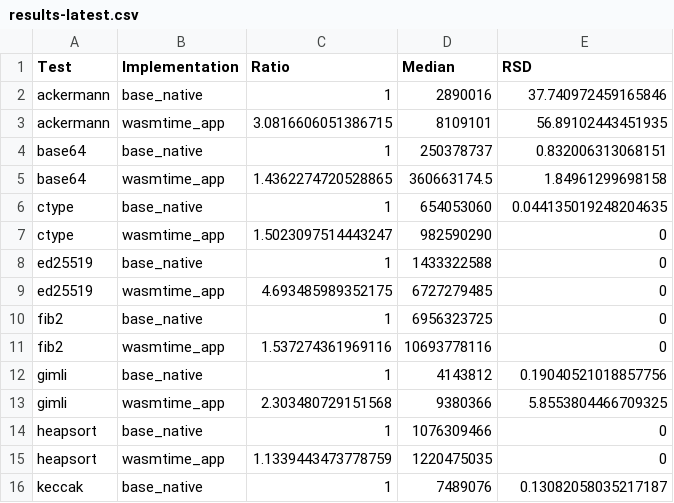
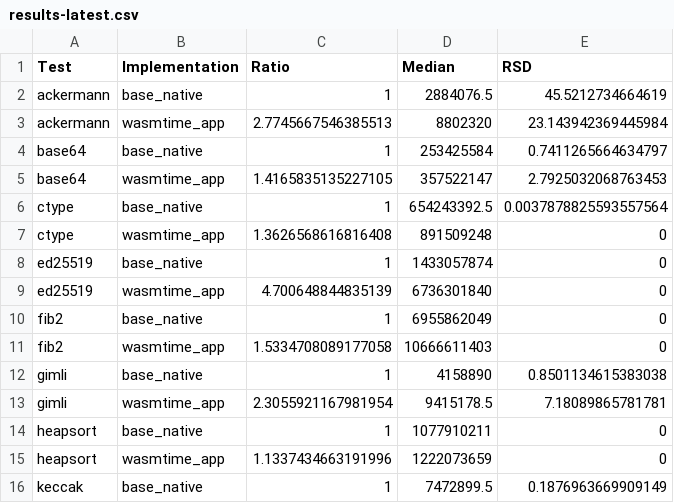
Before and after one commit to jlb6740/jlb6740.github.io, a CSV file: Aarch64_results/results/results-latest.csv, drawn as a sheet; only a part is shown; the diff covers the shown part only.

Commit message:
Update Aarch64 2021-03-16

```diff
--- a/Aarch64_results/results/results-latest.csv
+++ b/Aarch64_results/results/results-latest.csv
@@ -1,16 +1,16 @@
 Test	Implementation	Ratio	Median	RSD
-ackermann	base_native	1	2890016	37.740972459165846
-ackermann	wasmtime_app	3.0816606051386715	8109101	56.89102443451935
-base64	base_native	1	250378737	0.832006313068151
-base64	wasmtime_app	1.4362274720528865	360663174.5	1.84961299698158
-ctype	base_native	1	654053060	0.044135019248204635
-ctype	wasmtime_app	1.5023097514443247	982590290	0
-ed25519	base_native	1	1433322588	0
-ed25519	wasmtime_app	4.693485989352175	6727279485	0
-fib2	base_native	1	6956323725	0
-fib2	wasmtime_app	1.537274361969116	10693778116	0
-gimli	base_native	1	4143812	0.19040521018857756
-gimli	wasmtime_app	2.303480729151568	9380366	5.8553804466709325
-heapsort	base_native	1	1076309466	0
-heapsort	wasmtime_app	1.1339443473778759	1220475035	0
-keccak	base_native	1	7489076	0.13082058035217187
+ackermann	base_native	1	2884076.5	45.5212734664619
+ackermann	wasmtime_app	2.7745667546385513	8802320	23.143942369445984
+base64	base_native	1	253425584	0.7411265664634797
+base64	wasmtime_app	1.4165835135227105	357522147	2.7925032068763453
+ctype	base_native	1	654243392.5	0.0037878825593557564
+ctype	wasmtime_app	1.3626568616816408	891509248	0
+ed25519	base_native	1	1433057874	0
+ed25519	wasmtime_app	4.700648844835139	6736301840	0
+fib2	base_native	1	6955862049	0
+fib2	wasmtime_app	1.5334708089177058	10666611403	0
+gimli	base_native	1	4158890	0.8501134615383038
+gimli	wasmtime_app	2.3055921167981954	9415178.5	7.18089865781781
+heapsort	base_native	1	1077910211	0
+heapsort	wasmtime_app	1.1337434663191996	1222073659	0
+keccak	base_native	1	7472899.5	0.1876963669909149
```
Also changed, not shown: 101 edited cells elsewhere in this file, Aarch64_results/results/shootout/results-latest.csv, Aarch64_results/results/shootout/shootout-2021-03-16.csv, 12 other files.
